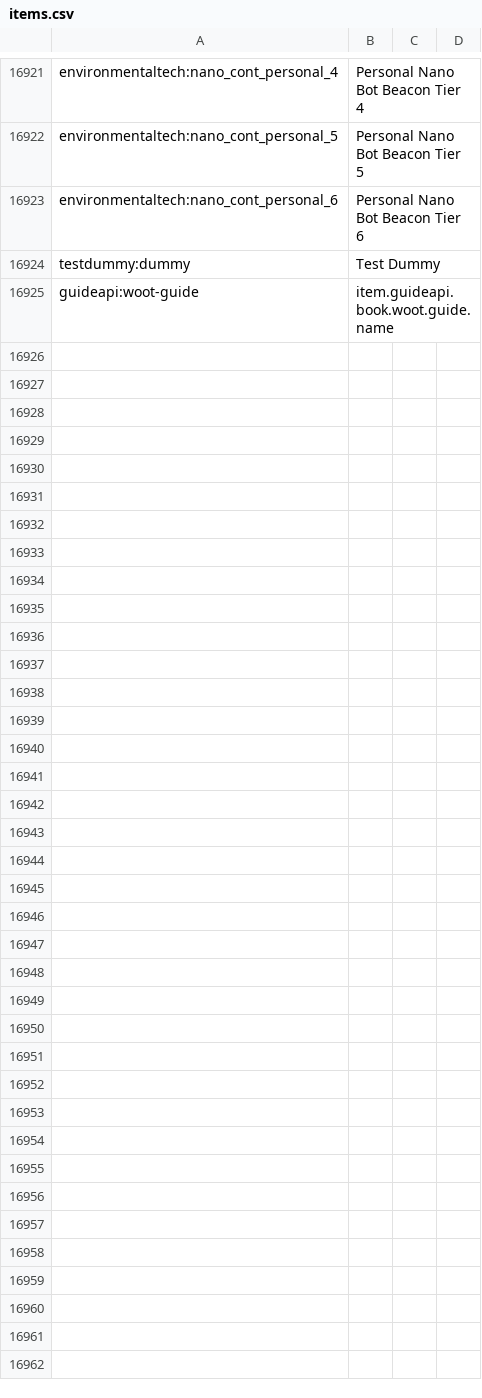
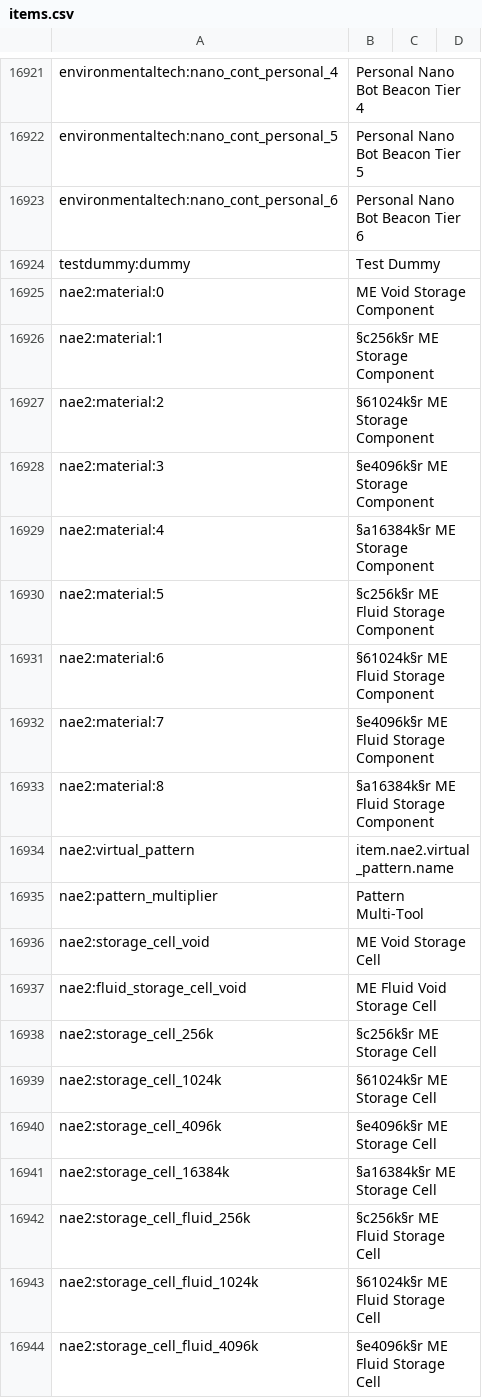
Before and after one commit to voroxity/Living-Nightmare, a CSV file: config/AppliedEnergistics2/items.csv, drawn as a sheet; only a part is shown, gaps mark what is left out; the shorter side is filled out with more unchanged rows; the diff covers the shown part only; the diff names each change by its address in the sheet, - before the commit and + after, or states it on an @@ line.

Commit message:
Add NAE2 mod and update configs
Add nae2 mod (mods/nae2-1.6.4.jar) and its config (config/nae2.cfg), and register it in mod lists. Update cache/groovy index and compiled class, bump AE2 cache digest and VersionChecker timestamp. Large items.csv updates: add NAE2 entries, several mwc ores, storage-drawers upgrades, and reorder/add many TConstruct patterns/casts/clay casts. Update dynamiclights configs to include new entity classes and on-fire behavior (plus update interval). Set hbm hardcoreDarkness to false and perform extensive adjustments to hbm fluid traits JSON (reorder keys, add/modify properties like pwrmoderator, viscous, liquid, flammable, polluting, etc.). Also update BlockDrops/modVersions.txt, crash_assistant/modlist.json, and vintagefix jarDiscoverer cache. These changes register the new mod and align multiple configs and item mappings accordingly.

```diff
--- a/config/AppliedEnergistics2/items.csv
+++ b/config/AppliedEnergistics2/items.csv
+row 16925: nae2:material:0 | ME Void Storage Component
+row 16926: nae2:material:1 | §c256k§r ME Storage Component
+row 16927: nae2:material:2 | §61024k§r ME Storage Component
+row 16928: nae2:material:3 | §e4096k§r ME Storage Component
+row 16929: nae2:material:4 | §a16384k§r ME Storage Component
+row 16930: nae2:material:5 | §c256k§r ME Fluid Storage Component
+row 16931: nae2:material:6 | §61024k§r ME Fluid Storage Component
+row 16932: nae2:material:7 | §e4096k§r ME Fluid Storage Component
+row 16933: nae2:material:8 | §a16384k§r ME Fluid Storage Component
+row 16934: nae2:virtual_pattern | item.nae2.virtual_pattern.name
+row 16935: nae2:pattern_multiplier | Pattern Multi-Tool
+row 16936: nae2:storage_cell_void | ME Void Storage Cell
+row 16937: nae2:fluid_storage_cell_void | ME Fluid Void Storage Cell
+row 16938: nae2:storage_cell_256k | §c256k§r ME Storage Cell
+row 16939: nae2:storage_cell_1024k | §61024k§r ME Storage Cell
+row 16940: nae2:storage_cell_4096k | §e4096k§r ME Storage Cell
+row 16941: nae2:storage_cell_16384k | §a16384k§r ME Storage Cell
+row 16942: nae2:storage_cell_fluid_256k | §c256k§r ME Fluid Storage Cell
+row 16943: nae2:storage_cell_fluid_1024k | §61024k§r ME Fluid Storage Cell
+row 16944: nae2:storage_cell_fluid_4096k | §e4096k§r ME Fluid Storage Cell
```
Also changed, not shown: 14 added rows and 108 moved rows elsewhere in this file, 17 other files.
